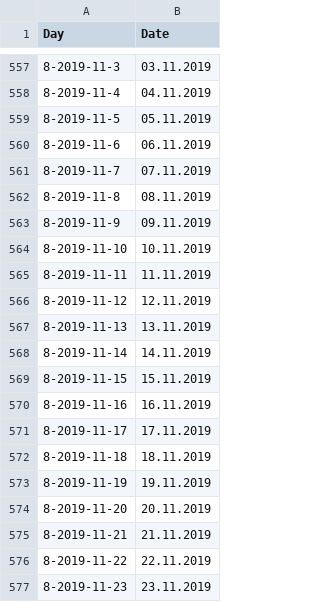
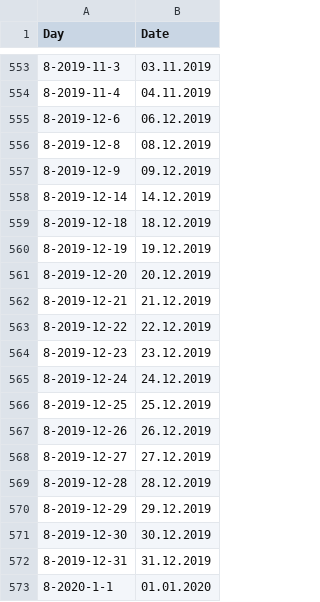
Before and after one commit to fhnw-medical-informatics/patient-journey, a CSV file: patient-journey-client/public/data/patients.csv, drawn as a sheet; only a part is shown, gaps mark what is left out; the shorter side is filled out with more unchanged rows; the diff covers the shown part only; the diff names each change by its address in the sheet, - before the commit and + after, or states it on an @@ line.

Commit message:
Using raw CGM data in mmol

```diff
--- a/patient-journey-client/public/data/patients.csv
+++ b/patient-journey-client/public/data/patients.csv
-row 559: 8-2019-11-5 | 05.11.2019
-row 560: 8-2019-11-6 | 06.11.2019
-row 561: 8-2019-11-7 | 07.11.2019
-row 562: 8-2019-11-8 | 08.11.2019
-row 563: 8-2019-11-9 | 09.11.2019
-row 564: 8-2019-11-10 | 10.11.2019
-row 565: 8-2019-11-11 | 11.11.2019
-row 566: 8-2019-11-12 | 12.11.2019
-row 567: 8-2019-11-13 | 13.11.2019
-row 568: 8-2019-11-14 | 14.11.2019
-row 569: 8-2019-11-15 | 15.11.2019
-row 570: 8-2019-11-16 | 16.11.2019
-row 571: 8-2019-11-17 | 17.11.2019
-row 572: 8-2019-11-18 | 18.11.2019
-row 573: 8-2019-11-19 | 19.11.2019
-row 574: 8-2019-11-20 | 20.11.2019
-row 575: 8-2019-11-21 | 21.11.2019
-row 576: 8-2019-11-22 | 22.11.2019
-row 577: 8-2019-11-23 | 23.11.2019
```
Also changed, not shown: 39 removed rows elsewhere in this file, 3 other files.
